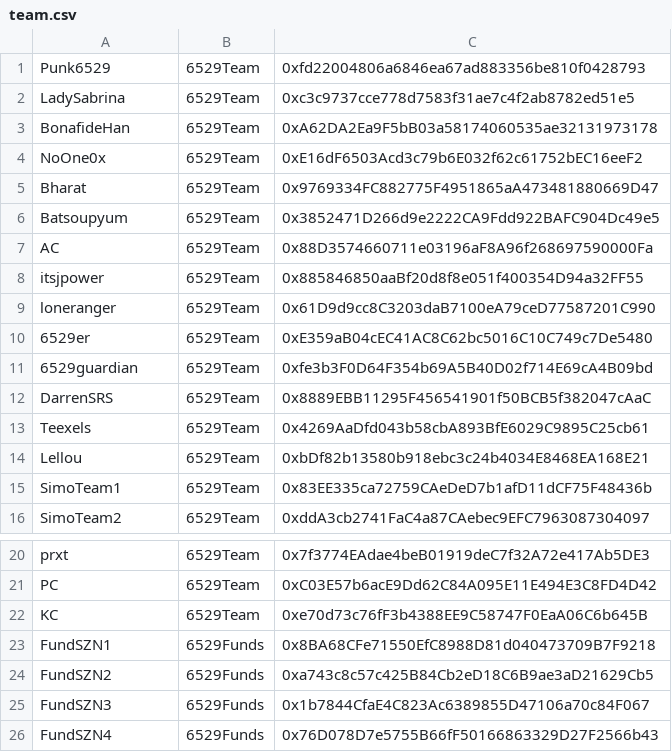
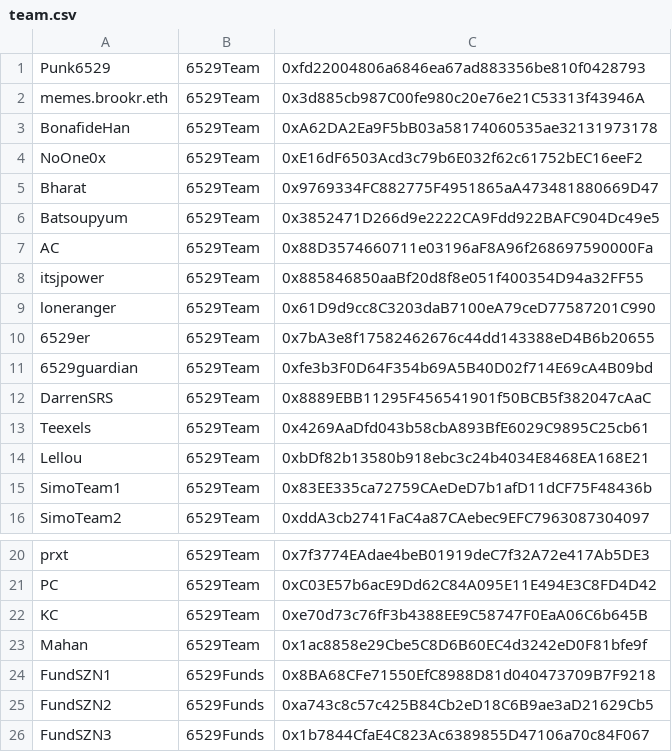
Before and after one commit to 6529-Collections/6529seize-backend, a CSV file: src/teamLoop/team.csv, drawn as a sheet; only a part is shown, gaps mark what is left out; the shorter side is filled out with more unchanged rows.

Commit message:
Update Team
Signed-off-by: prxt <prxt@6529.io>

```diff
--- a/src/teamLoop/team.csv
+++ b/src/teamLoop/team.csv
@@ -1,3 +1,3 @@
 Punk6529,6529Team,0xfd22004806a6846ea67ad883356be810f0428793
-LadySabrina,6529Team,0xc3c9737cce778d7583f31ae7c4f2ab8782ed51e5
+memes.brookr.eth,6529Team,0x3d885cb987C00fe980c20e76e21C53313f43946A
 BonafideHan,6529Team,0xA62DA2Ea9F5bB03a58174060535ae32131973178
@@ -9,3 +9,3 @@ itsjpower,6529Team,0x885846850aaBf20d8f8e051f400354D94a32FF55
 loneranger,6529Team,0x61D9d9cc8C3203daB7100eA79ceD77587201C990
-6529er,6529Team,0xE359aB04cEC41AC8C62bc5016C10C749c7De5480
+6529er,6529Team,0x7bA3e8f17582462676c44dd143388eD4B6b20655
 6529guardian,6529Team,0xfe3b3F0D64F354b69A5B40D02f714E69cA4B09bd
@@ -22,2 +22,3 @@ PC,6529Team,0xC03E57b6acE9Dd62C84A095E11E494E3C8FD4D42
 KC,6529Team,0xe70d73c76fF3b4388EE9C58747F0EaA06C6b645B
+Mahan,6529Team,0x1ac8858e29Cbe5C8D6B60EC4d3242eD0F81bfe9f
 FundSZN1,6529Funds,0x8BA68CFe71550EfC8988D81d040473709B7F9218
```
